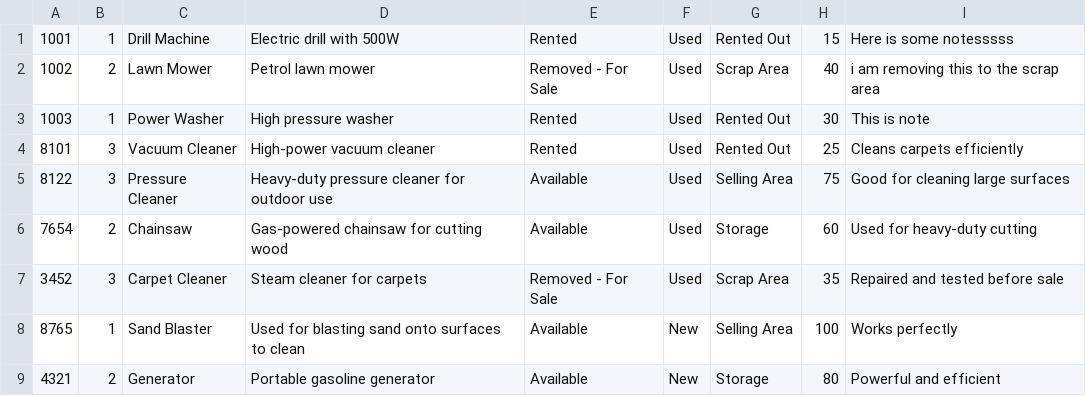
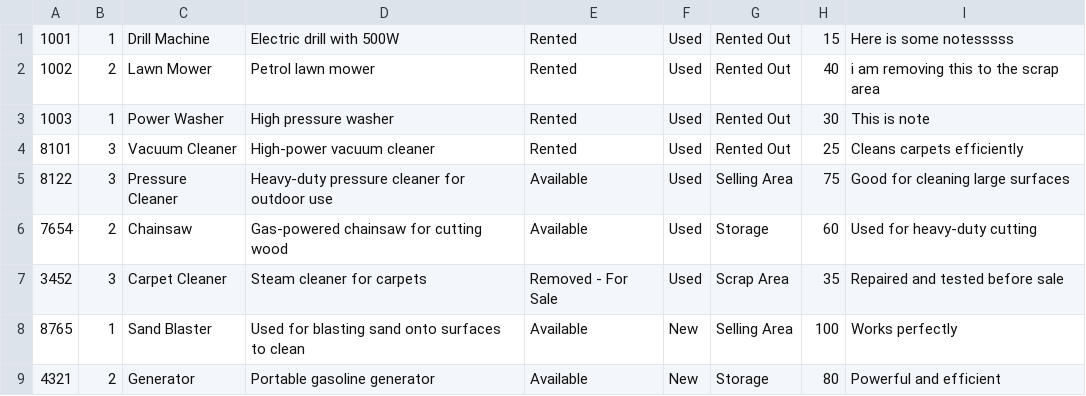
Before and after one commit to Kwantingwong/cpsy200, a CSV file: cpsy200/Resources/Res/equipment_list.csv, drawn as a sheet; only a part is shown.

```diff
--- a/cpsy200/Resources/Res/equipment_list.csv
+++ b/cpsy200/Resources/Res/equipment_list.csv
@@ -1,3 +1,3 @@
 1001,1,Drill Machine,Electric drill with 500W,Rented,Used,Rented Out,15,Here is some notesssss
-1002,2,Lawn Mower,Petrol lawn mower,Removed - For Sale,Used,Scrap Area,40,i am removing this to the scrap area
+1002,2,Lawn Mower,Petrol lawn mower,Rented,Used,Rented Out,40,i am removing this to the scrap area
 1003,1,Power Washer,High pressure washer,Rented,Used,Rented Out,30,This is note
```
Also changed, not shown: cpsy200/Resources/Res/rental_list.csv, 48 other files.
